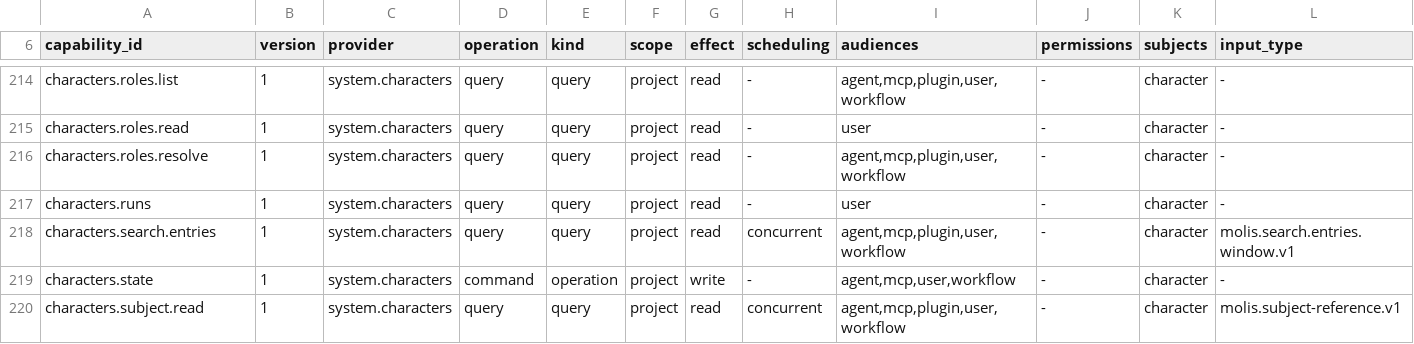
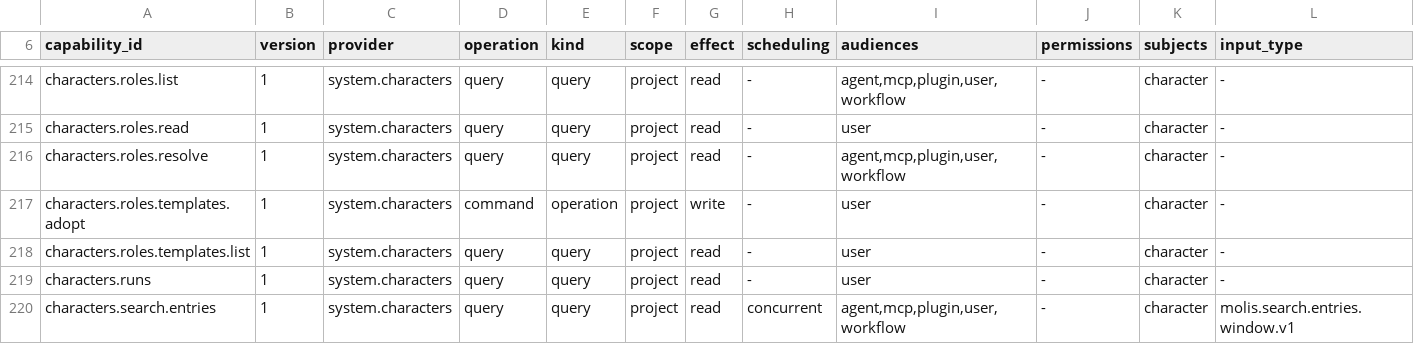
Before and after one commit to molis-ai/molis-work, a TSV file: tooling/gates/actions/host-actions.tsv, drawn as a sheet; only a part is shown, gaps mark what is left out; the shorter side is filled out with more unchanged rows; rows hold the shown columns only; the diff names each change by its address in the sheet, - before the commit and + after, or states it on an @@ line.

Commit message:
Publish independently authored role material and adopt it from its signed installation

```diff
--- a/tooling/gates/actions/host-actions.tsv
+++ b/tooling/gates/actions/host-actions.tsv
+row 217: characters.roles.templates.adopt | 1 | system.characters | command | operation | project | write | - | user | - | character | -
+row 218: characters.roles.templates.list | 1 | system.characters | query | query | project | read | - | user | - | character | -
```
Also changed, not shown: 37 other files.
